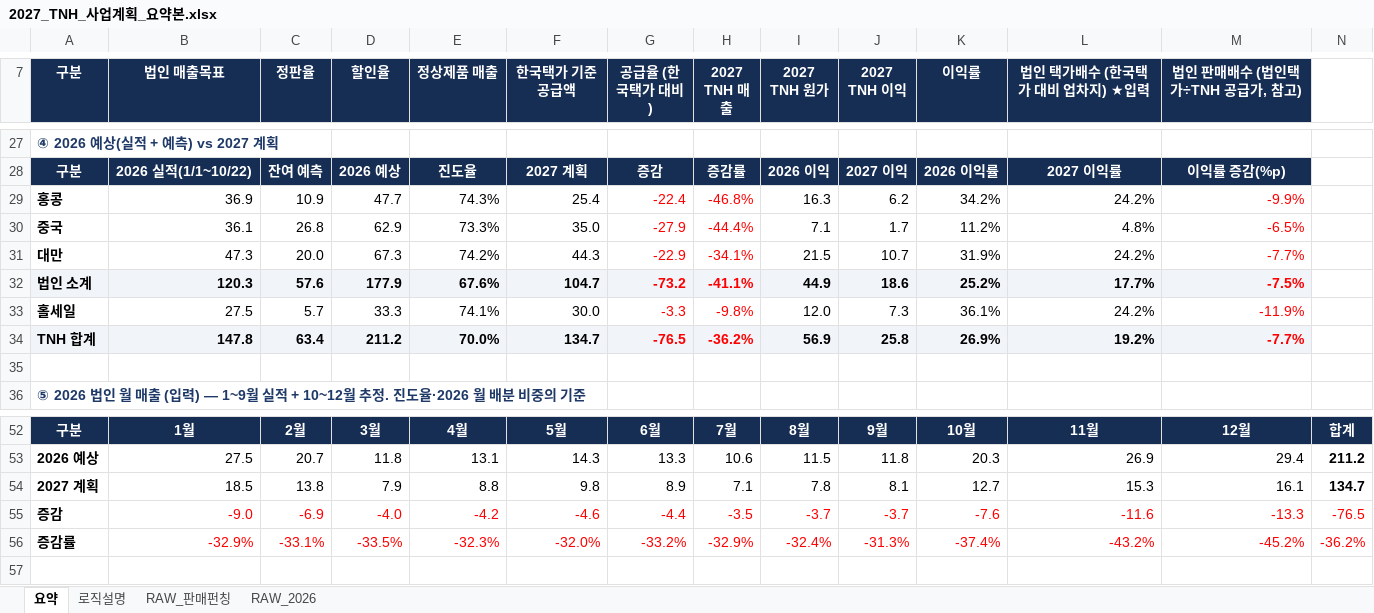
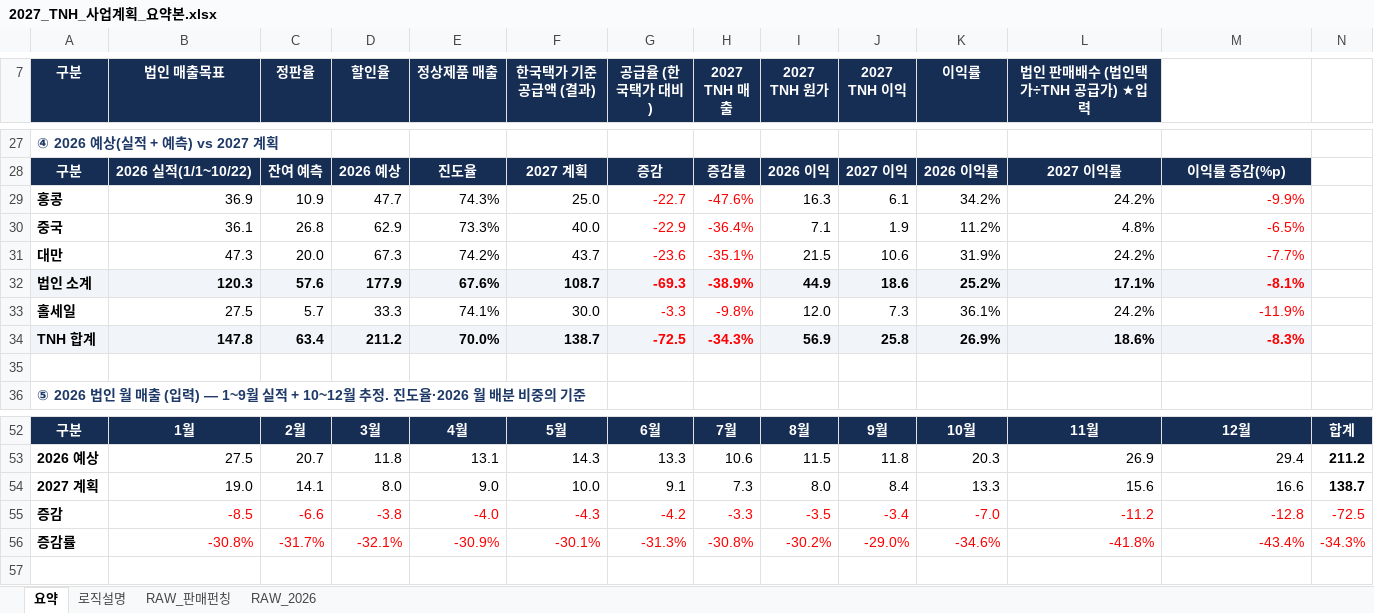
Before and after one commit to kimi-0101/-, an Excel workbook: 2027_TNH_사업계획_요약본.xlsx, sheet 요약, drawn as a sheet; only a part is shown, gaps mark what is left out; values as stored, in another font and other column widths than the file's, no borders; charts and pictures and conditional formats not drawn; removed rows and columns are numbered as before the commit, all else as after; the diff covers the shown part only; the diff names each change by its address in the sheet, - before the commit and + after, or states it on an @@ line.

```diff
--- a/2027_TNH_사업계획_요약본.xlsx (sheet 요약)
+++ b/2027_TNH_사업계획_요약본.xlsx (sheet 요약)
-F7: 한국택가 기준 공급액
+F7: 한국택가 기준 공급액 (결과)
-L7: 법인 택가배수 (한국택가 대비 업차지) ★입력
+L7: 법인 판매배수 (법인택가÷TNH 공급가) ★입력
-M7: 법인 판매배수 (법인택가÷TNH 공급가, 참고)
+M7: (empty)
-M7 fill: #162D54
+M7 fill: none
-F29 (한국택가 기준 공급액 (결과)): 25.4
+F29 (한국택가 기준 공급액 (결과)): 25.0
-G29 (공급율 (한국택가 대비)): -22.4
+G29 (공급율 (한국택가 대비)): -22.7
-H29 (2027 TNH 매출): -46.8%
+H29 (2027 TNH 매출): -47.6%
-J29 (2027 TNH 이익): 6.2
+J29 (2027 TNH 이익): 6.1
-F30 (한국택가 기준 공급액 (결과)): 35.0
+F30 (한국택가 기준 공급액 (결과)): 40.0
-G30 (공급율 (한국택가 대비)): -27.9
+G30 (공급율 (한국택가 대비)): -22.9
-H30 (2027 TNH 매출): -44.4%
+H30 (2027 TNH 매출): -36.4%
-J30 (2027 TNH 이익): 1.7
+J30 (2027 TNH 이익): 1.9
-F31 (한국택가 기준 공급액 (결과)): 44.3
+F31 (한국택가 기준 공급액 (결과)): 43.7
-G31 (공급율 (한국택가 대비)): -22.9
+G31 (공급율 (한국택가 대비)): -23.6
-H31 (2027 TNH 매출): -34.1%
+H31 (2027 TNH 매출): -35.1%
-J31 (2027 TNH 이익): 10.7
+J31 (2027 TNH 이익): 10.6
-F32 (한국택가 기준 공급액 (결과)): 104.7
+F32 (한국택가 기준 공급액 (결과)): 108.7
-G32 (공급율 (한국택가 대비)): -73.2
+G32 (공급율 (한국택가 대비)): -69.3
-H32 (2027 TNH 매출): -41.1%
+H32 (2027 TNH 매출): -38.9%
-L32 (법인 판매배수 (법인택가÷TNH 공급가) ★입력): 17.7%
+L32 (법인 판매배수 (법인택가÷TNH 공급가) ★입력): 17.1%
-M32: -7.5%
+M32: -8.1%
-F34 (한국택가 기준 공급액 (결과)): 134.7
+F34 (한국택가 기준 공급액 (결과)): 138.7
-G34 (공급율 (한국택가 대비)): -76.5
+G34 (공급율 (한국택가 대비)): -72.5
-H34 (2027 TNH 매출): -36.2%
+H34 (2027 TNH 매출): -34.3%
-L34 (법인 판매배수 (법인택가÷TNH 공급가) ★입력): 19.2%
+L34 (법인 판매배수 (법인택가÷TNH 공급가) ★입력): 18.6%
-M34: -7.7%
+M34: -8.3%
-row 54: 2027 계획 | 18.5 | 13.8 | 7.9 | 8.8 | 9.8 | 8.9 | 7.1 | 7.8 | 8.1 | 12.7 | 15.3 | 16.1 | 134.7
-row 55: 증감 | -9.0 | -6.9 | -4.0 | -4.2 | -4.6 | -4.4 | -3.5 | -3.7 | -3.7 | -7.6 | -11.6 | -13.3 | -76.5
-row 56: 증감률 | -32.9% | -33.1% | -33.5% | -32.3% | -32.0% | -33.2% | -32.9% | -32.4% | -31.3% | -37.4% | -43.2% | -45.2% | -36.2%
+row 54: 2027 계획 | 19.0 | 14.1 | 8.0 | 9.0 | 10.0 | 9.1 | 7.3 | 8.0 | 8.4 | 13.3 | 15.6 | 16.6 | 138.7
+row 55: 증감 | -8.5 | -6.6 | -3.8 | -4.0 | -4.3 | -4.2 | -3.3 | -3.5 | -3.4 | -7.0 | -11.2 | -12.8 | -72.5
+row 56: 증감률 | -30.8% | -31.7% | -32.1% | -30.9% | -30.1% | -31.3% | -30.8% | -30.2% | -29.0% | -34.6% | -41.8% | -43.4% | -34.3%
```
Also changed, not shown: 46 edited cells elsewhere in this sheet, sheet 로직설명, charts or pictures.
